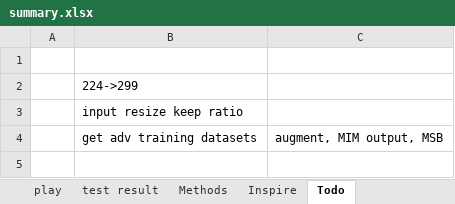
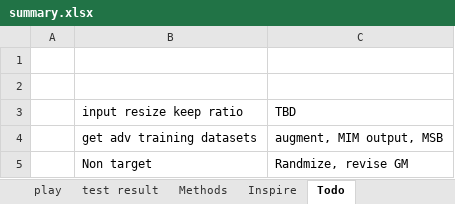
Before and after one commit to cloudseasail/IJCAI19_AliAAAC, an Excel workbook: playground/summary.xlsx, sheet Todo, drawn as a sheet; values as stored, in another font and other column widths than the file's, no borders; the diff names each change by its address in the sheet, - before the commit and + after, or states it on an @@ line.

```diff
--- a/playground/summary.xlsx (sheet Todo)
+++ b/playground/summary.xlsx (sheet Todo)
-B2 (input resize keep ratio): 224->299
+B2 (input resize keep ratio): (empty)
-C3: (empty)
+C3: TBD
+row 5:  | Non target | Randmize, revise GM
```
Also changed, not shown: 22 other files.
